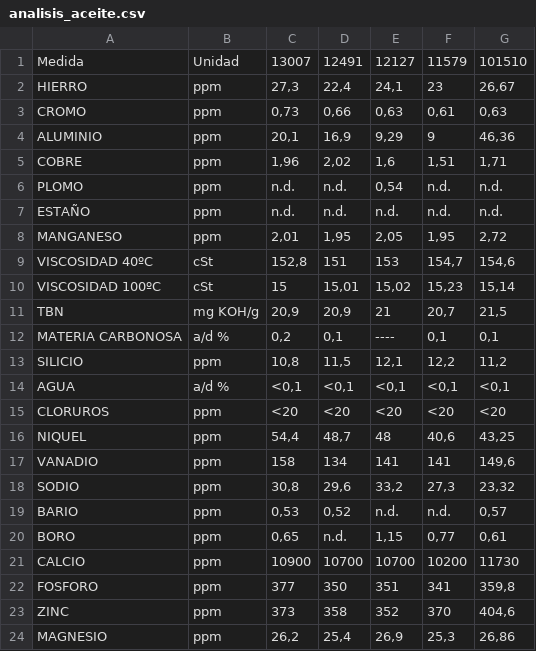
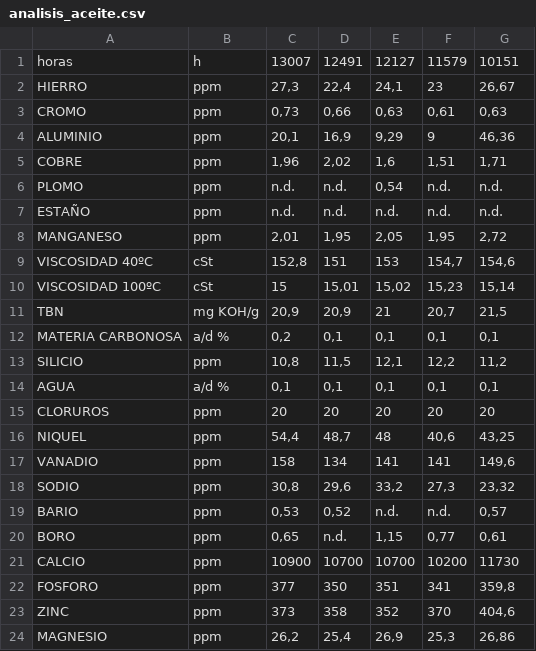
Before and after one commit to pachecogaby62-commits/DataAnalisis, a CSV file: analisis_aceite.csv, drawn as a sheet; the diff names each change by its address in the sheet, - before the commit and + after, or states it on an @@ line.

Commit message:
Update analisis_aceite.csv
Corrección de cargado de datos

```diff
--- a/analisis_aceite.csv
+++ b/analisis_aceite.csv
-A1: Medida
+A1: horas
-B1: Unidad
+B1: h
-G1: 101510
+G1: 10151
-E12: ----
+E12: 0,1
-C14: <0,1
+C14: 0,1
-D14: <0,1
+D14: 0,1
-E14: <0,1
+E14: 0,1
-F14: <0,1
+F14: 0,1
-G14: <0,1
+G14: 0,1
-C15: <20
+C15: 20
-D15: <20
+D15: 20
-E15: <20
+E15: 20
-F15: <20
+F15: 20
-G15: <20
+G15: 20
```
